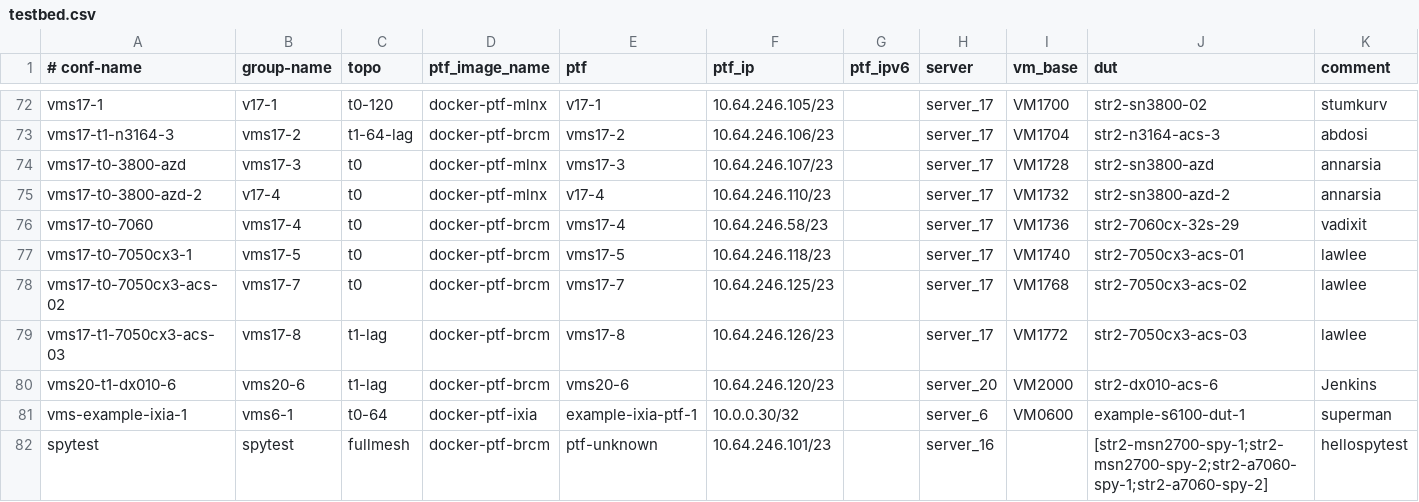
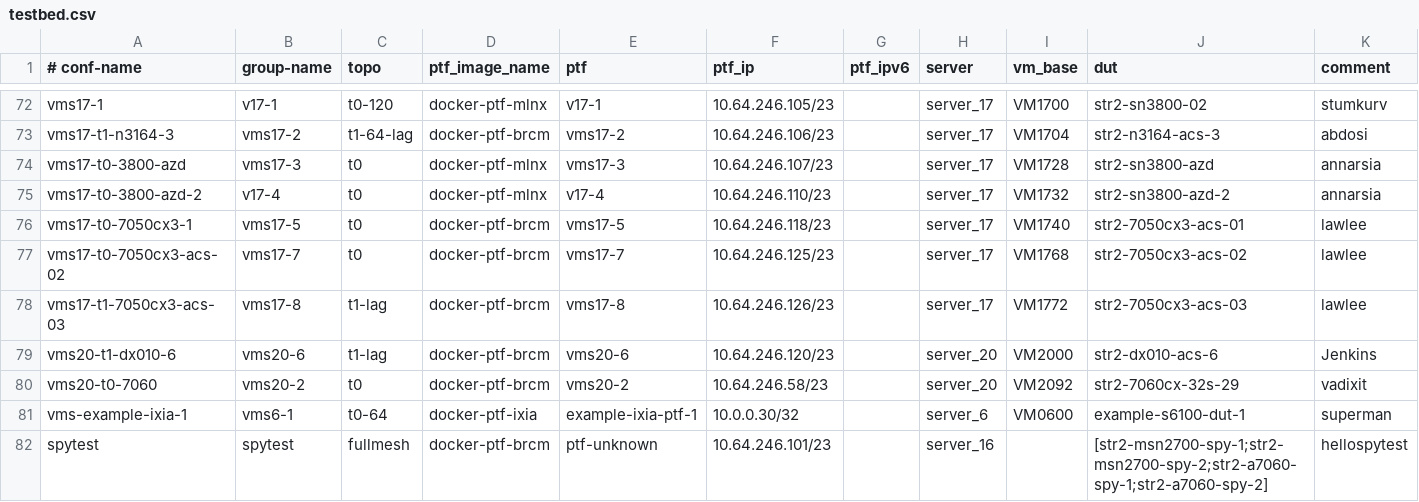
Before and after one commit to neethajohn/sonic-mgmt, a CSV file: ansible/testbed.csv, drawn as a sheet; only a part is shown, gaps mark what is left out.

Commit message:
Merged PR 3565716: Moving str2-7060cx-32s-29 from server_17 to server_20
Moving vms17-t0-7060 from server_17 to server_20

```diff
--- a/ansible/testbed.csv
+++ b/ansible/testbed.csv
@@ -75,3 +75,2 @@ vms17-t0-3800-azd,vms17-3,t0,docker-ptf-mlnx,vms17-3,10.64.246.107/23,,server_17
 vms17-t0-3800-azd-2,v17-4,t0,docker-ptf-mlnx,v17-4,10.64.246.110/23,,server_17,VM1732,str2-sn3800-azd-2,annarsia
-vms17-t0-7060,vms17-4,t0,docker-ptf-brcm,vms17-4,10.64.246.58/23,,server_17,VM1736,str2-7060cx-32s-29,vadixit
 vms17-t0-7050cx3-1,vms17-5,t0,docker-ptf-brcm,vms17-5,10.64.246.118/23,,server_17,VM1740,str2-7050cx3-acs-01,lawlee
@@ -80,2 +79,3 @@ vms17-t1-7050cx3-acs-03,vms17-8,t1-lag,docker-ptf-brcm,vms17-8,10.64.246.126/23,
 vms20-t1-dx010-6,vms20-6,t1-lag,docker-ptf-brcm,vms20-6,10.64.246.120/23,,server_20,VM2000,str2-dx010-acs-6,Jenkins
+vms20-t0-7060,vms20-2,t0,docker-ptf-brcm,vms20-2,10.64.246.58/23,,server_20,VM2092,str2-7060cx-32s-29,vadixit
 vms-example-ixia-1,vms6-1,t0-64,docker-ptf-ixia,example-ixia-ptf-1,10.0.0.30/32,,server_6,VM0600,example-s6100-dut-1,superman
```
Also changed, not shown: 1 other file.
